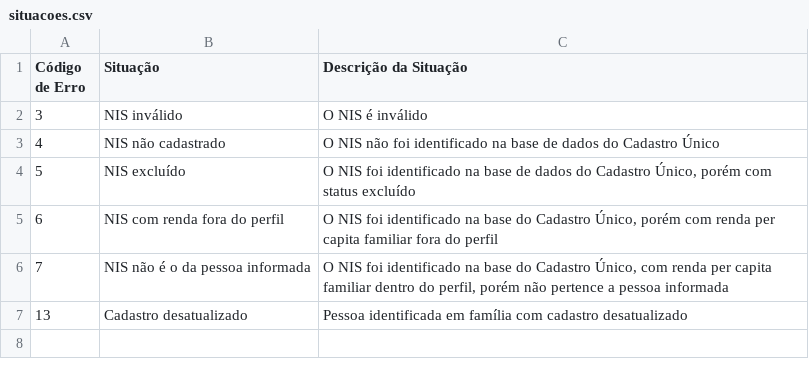
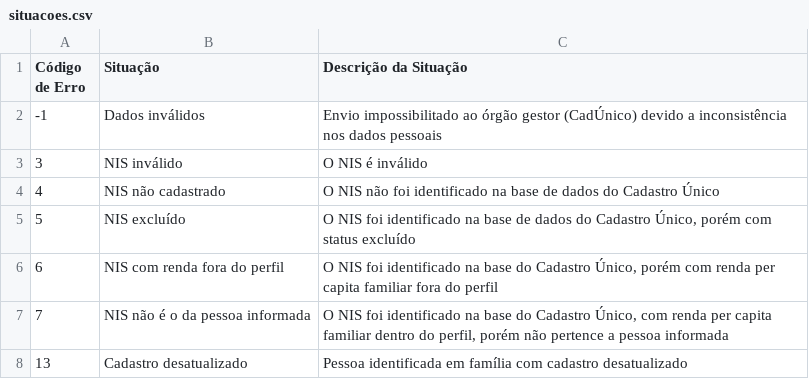
Before and after one commit to icomp-felipe/java-compec-isensys, a CSV file: Isensys/res/situacoes/situacoes.csv, drawn as a sheet; the diff names each change by its address in the sheet, - before the commit and + after, or states it on an @@ line.

```diff
--- a/Isensys/res/situacoes/situacoes.csv
+++ b/Isensys/res/situacoes/situacoes.csv
+row 2: -1 | Dados inválidos | Envio impossibilitado ao órgão gestor (CadÚnico) devido a inconsistência nos dados pessoais
```
Also changed, not shown: 2 other files.
